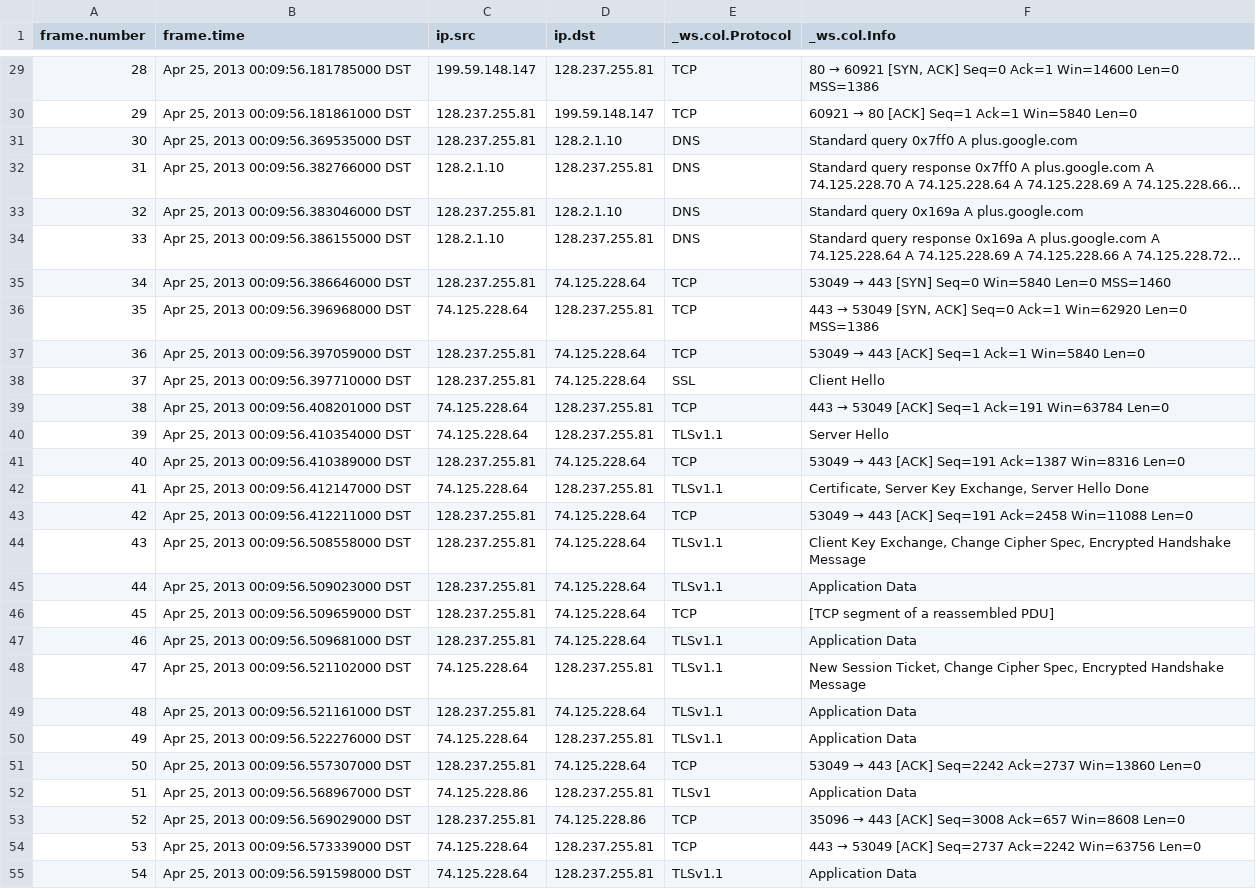
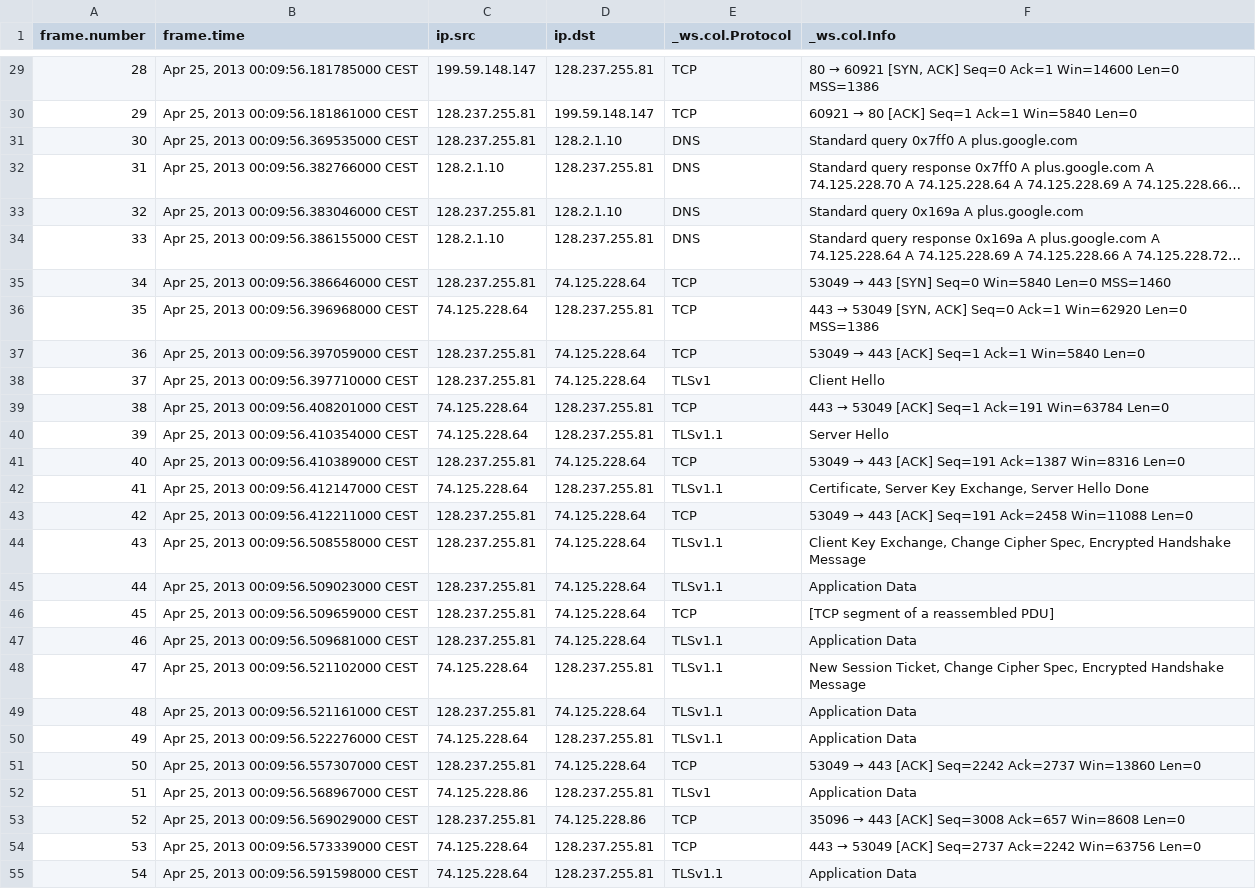
Before and after one commit to alexfrancow/A-Detector, a CSV file: app/mods/mod_scan/uploads/test.csv, drawn as a sheet; only a part is shown, gaps mark what is left out; long unchanged cells end in …; the diff covers the shown part only; the diff names each change by its address in the sheet, - before the commit and + after, or states it on an @@ line.

```diff
--- a/app/mods/mod_scan/uploads/test.csv
+++ b/app/mods/mod_scan/uploads/test.csv
-B29 (frame.time): Apr 25, 2013 00:09:56.181785000 DST
+B29 (frame.time): Apr 25, 2013 00:09:56.181785000 CEST
-B30 (frame.time): Apr 25, 2013 00:09:56.181861000 DST
+B30 (frame.time): Apr 25, 2013 00:09:56.181861000 CEST
-B31 (frame.time): Apr 25, 2013 00:09:56.369535000 DST
+B31 (frame.time): Apr 25, 2013 00:09:56.369535000 CEST
-B32 (frame.time): Apr 25, 2013 00:09:56.382766000 DST
+B32 (frame.time): Apr 25, 2013 00:09:56.382766000 CEST
-B33 (frame.time): Apr 25, 2013 00:09:56.383046000 DST
+B33 (frame.time): Apr 25, 2013 00:09:56.383046000 CEST
-B34 (frame.time): Apr 25, 2013 00:09:56.386155000 DST
+B34 (frame.time): Apr 25, 2013 00:09:56.386155000 CEST
-B35 (frame.time): Apr 25, 2013 00:09:56.386646000 DST
+B35 (frame.time): Apr 25, 2013 00:09:56.386646000 CEST
-B36 (frame.time): Apr 25, 2013 00:09:56.396968000 DST
+B36 (frame.time): Apr 25, 2013 00:09:56.396968000 CEST
-B37 (frame.time): Apr 25, 2013 00:09:56.397059000 DST
+B37 (frame.time): Apr 25, 2013 00:09:56.397059000 CEST
-B38 (frame.time): Apr 25, 2013 00:09:56.397710000 DST
+B38 (frame.time): Apr 25, 2013 00:09:56.397710000 CEST
-E38 (_ws.col.Protocol): SSL
+E38 (_ws.col.Protocol): TLSv1
-B39 (frame.time): Apr 25, 2013 00:09:56.408201000 DST
+B39 (frame.time): Apr 25, 2013 00:09:56.408201000 CEST
-B40 (frame.time): Apr 25, 2013 00:09:56.410354000 DST
+B40 (frame.time): Apr 25, 2013 00:09:56.410354000 CEST
-B41 (frame.time): Apr 25, 2013 00:09:56.410389000 DST
+B41 (frame.time): Apr 25, 2013 00:09:56.410389000 CEST
-B42 (frame.time): Apr 25, 2013 00:09:56.412147000 DST
+B42 (frame.time): Apr 25, 2013 00:09:56.412147000 CEST
-B43 (frame.time): Apr 25, 2013 00:09:56.412211000 DST
+B43 (frame.time): Apr 25, 2013 00:09:56.412211000 CEST
-B44 (frame.time): Apr 25, 2013 00:09:56.508558000 DST
+B44 (frame.time): Apr 25, 2013 00:09:56.508558000 CEST
-B45 (frame.time): Apr 25, 2013 00:09:56.509023000 DST
+B45 (frame.time): Apr 25, 2013 00:09:56.509023000 CEST
-B46 (frame.time): Apr 25, 2013 00:09:56.509659000 DST
+B46 (frame.time): Apr 25, 2013 00:09:56.509659000 CEST
-B47 (frame.time): Apr 25, 2013 00:09:56.509681000 DST
+B47 (frame.time): Apr 25, 2013 00:09:56.509681000 CEST
-B48 (frame.time): Apr 25, 2013 00:09:56.521102000 DST
+B48 (frame.time): Apr 25, 2013 00:09:56.521102000 CEST
-B49 (frame.time): Apr 25, 2013 00:09:56.521161000 DST
+B49 (frame.time): Apr 25, 2013 00:09:56.521161000 CEST
-B50 (frame.time): Apr 25, 2013 00:09:56.522276000 DST
+B50 (frame.time): Apr 25, 2013 00:09:56.522276000 CEST
-B51 (frame.time): Apr 25, 2013 00:09:56.557307000 DST
+B51 (frame.time): Apr 25, 2013 00:09:56.557307000 CEST
-B52 (frame.time): Apr 25, 2013 00:09:56.568967000 DST
+B52 (frame.time): Apr 25, 2013 00:09:56.568967000 CEST
-B53 (frame.time): Apr 25, 2013 00:09:56.569029000 DST
+B53 (frame.time): Apr 25, 2013 00:09:56.569029000 CEST
-B54 (frame.time): Apr 25, 2013 00:09:56.573339000 DST
+B54 (frame.time): Apr 25, 2013 00:09:56.573339000 CEST
-B55 (frame.time): Apr 25, 2013 00:09:56.591598000 DST
+B55 (frame.time): Apr 25, 2013 00:09:56.591598000 CEST
```
Also changed, not shown: 120 edited cells elsewhere in this file, 3 other files.
